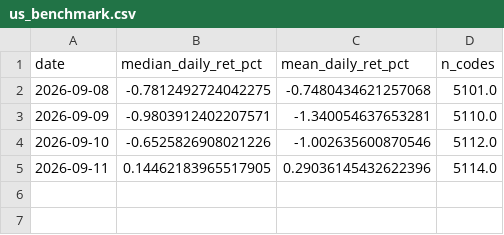
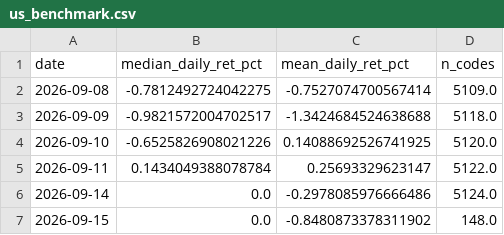
Before and after one commit to yuzy99/hk-rebound-screener, a CSV file: data/ledger/us_benchmark.csv, drawn as a sheet.

```diff
--- a/data/ledger/us_benchmark.csv
+++ b/data/ledger/us_benchmark.csv
@@ -1,5 +1,7 @@
 date,median_daily_ret_pct,mean_daily_ret_pct,n_codes
-2026-09-08,-0.7812492724042275,-0.7480434621257068,5101.0
-2026-09-09,-0.9803912402207571,-1.340054637653281,5110.0
-2026-09-10,-0.6525826908021226,-1.002635600870546,5112.0
-2026-09-11,0.14462183965517905,0.29036145432622396,5114.0
+2026-09-08,-0.7812492724042275,-0.7527074700567414,5109.0
+2026-09-09,-0.9821572004702517,-1.3424684524638688,5118.0
+2026-09-10,-0.6525826908021226,0.14088692526741925,5120.0
+2026-09-11,0.1434049388078784,0.25693329623147,5122.0
+2026-09-14,0.0,-0.2978085976666486,5124.0
+2026-09-15,0.0,-0.8480873378311902,148.0
```
Also changed, not shown: 5 other files.
